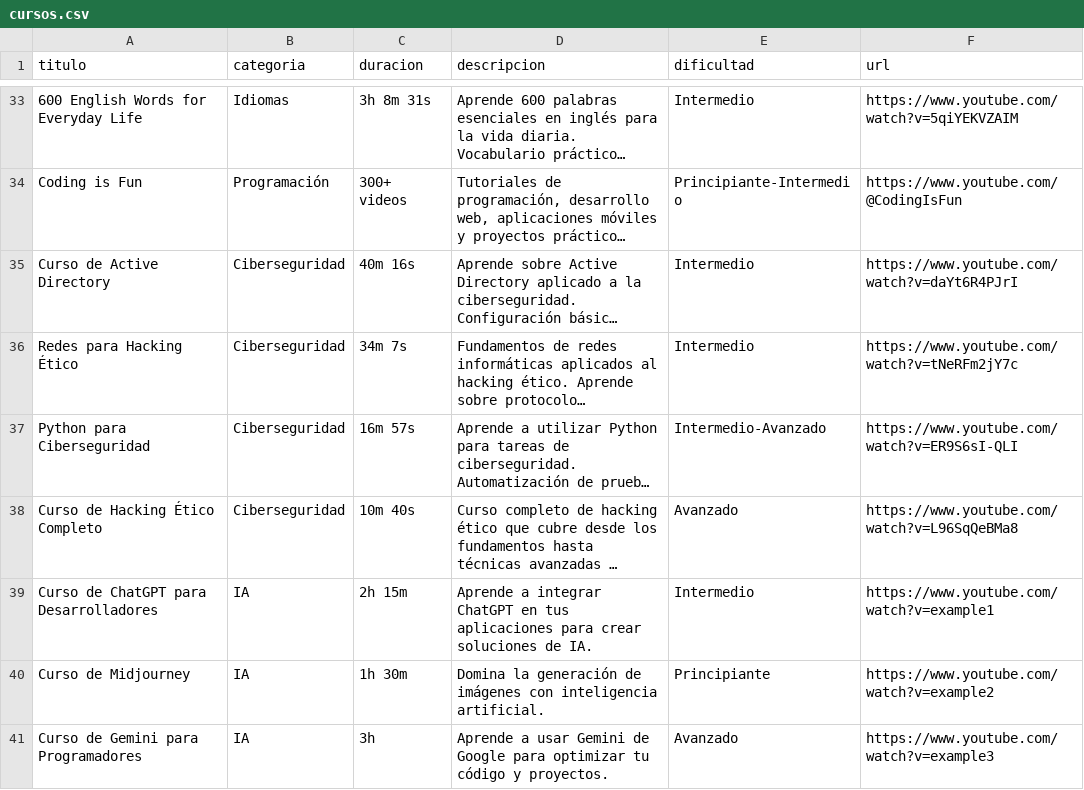
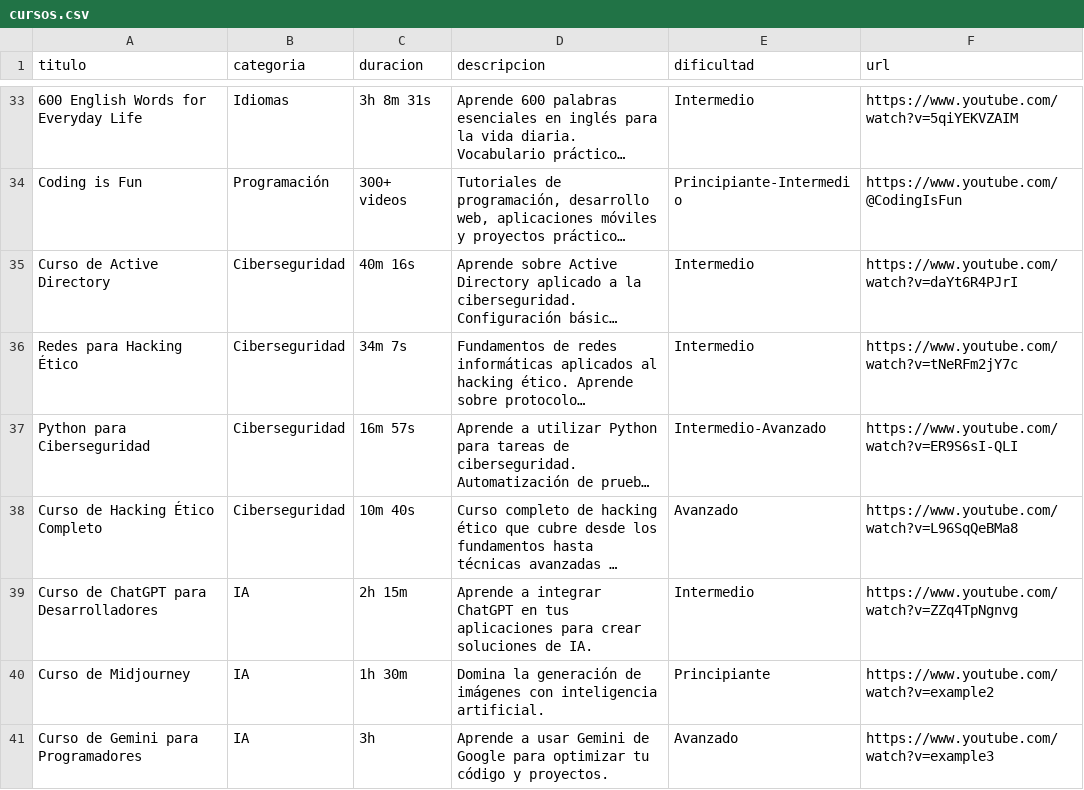
Before and after one commit to kdtekh/kdtekh, a CSV file: data/cursos.csv, drawn as a sheet; only a part is shown, gaps mark what is left out; long unchanged cells end in …; the diff names each change by its address in the sheet, - before the commit and + after, or states it on an @@ line.

```diff
--- a/data/cursos.csv
+++ b/data/cursos.csv
-F39 (url): https://www.youtube.com/watch?v=example1
+F39 (url): https://www.youtube.com/watch?v=ZZq4TpNgnvg
```
Also changed, not shown: 1 other file.
